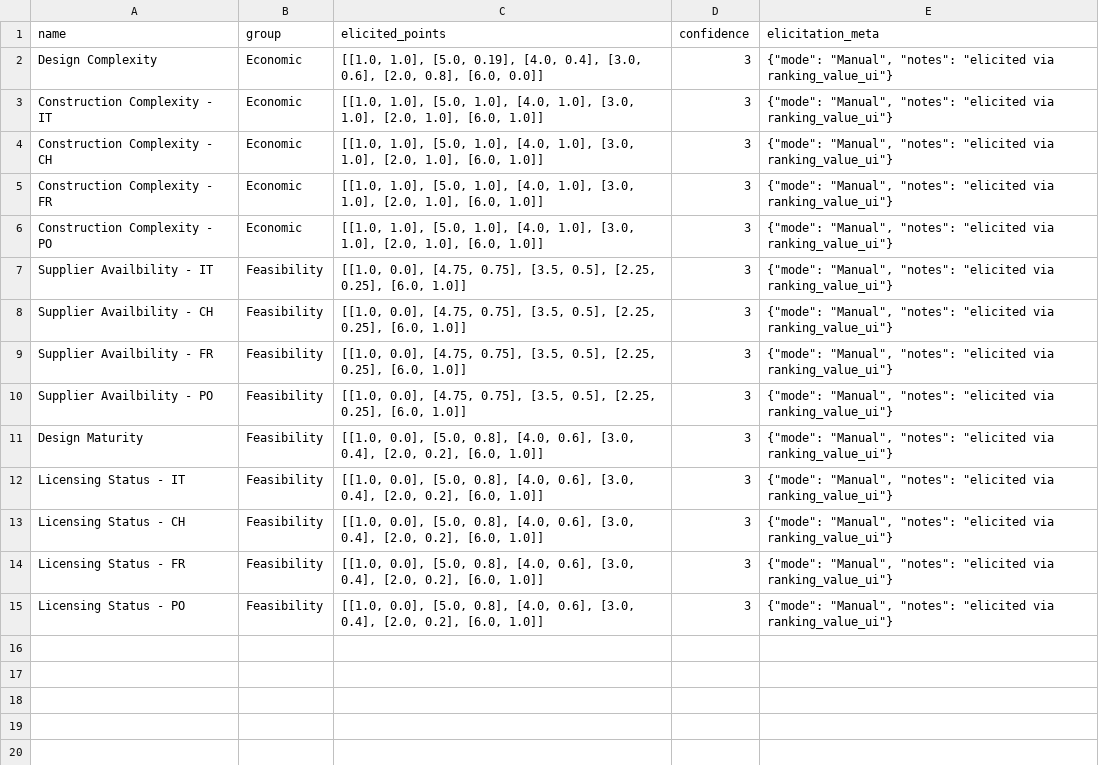
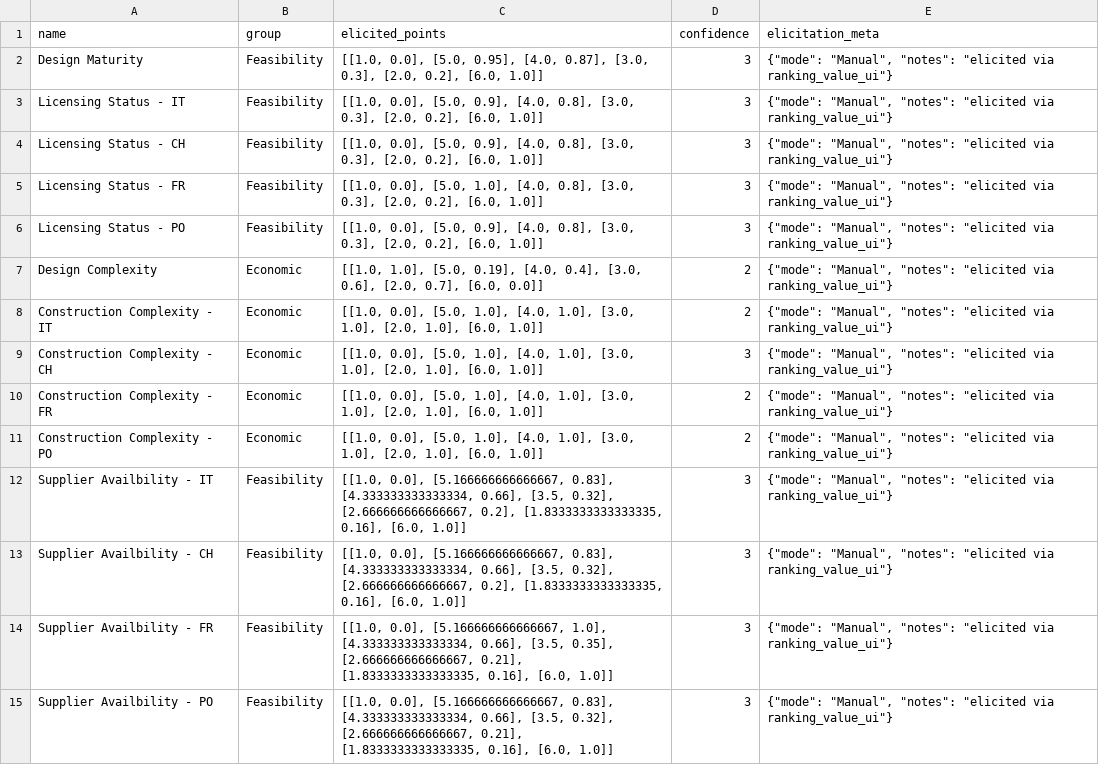
Before and after one commit to simo-pagliu/Master-Thesis, a CSV file: 02 - Value Functions/qualitative/value_functions.csv, drawn as a sheet.

Commit message:
elicitation session completed

```diff
--- a/02 - Value Functions/qualitative/value_functions.csv
+++ b/02 - Value Functions/qualitative/value_functions.csv
@@ -1,15 +1,15 @@
 name,group,elicited_points,confidence,elicitation_meta
-Design Complexity,Economic,"[[1.0, 1.0], [5.0, 0.19], [4.0, 0.4], [3.0, 0.6], [2.0, 0.8], [6.0, 0.0]]",3,"{""mode"": ""Manual"", ""notes"": ""elicited via ranking_value_ui""}"
-Construction Complexity - IT,Economic,"[[1.0, 1.0], [5.0, 1.0], [4.0, 1.0], [3.0, 1.0], [2.0, 1.0], [6.0, 1.0]]",3,"{""mode"": ""Manual"", ""notes"": ""elicited via ranking_value_ui""}"
-Construction Complexity - CH,Economic,"[[1.0, 1.0], [5.0, 1.0], [4.0, 1.0], [3.0, 1.0], [2.0, 1.0], [6.0, 1.0]]",3,"{""mode"": ""Manual"", ""notes"": ""elicited via ranking_value_ui""}"
-Construction Complexity - FR,Economic,"[[1.0, 1.0], [5.0, 1.0], [4.0, 1.0], [3.0, 1.0], [2.0, 1.0], [6.0, 1.0]]",3,"{""mode"": ""Manual"", ""notes"": ""elicited via ranking_value_ui""}"
-Construction Complexity - PO,Economic,"[[1.0, 1.0], [5.0, 1.0], [4.0, 1.0], [3.0, 1.0], [2.0, 1.0], [6.0, 1.0]]",3,"{""mode"": ""Manual"", ""notes"": ""elicited via ranking_value_ui""}"
-Supplier Availbility - IT,Feasibility,"[[1.0, 0.0], [4.75, 0.75], [3.5, 0.5], [2.25, 0.25], [6.0, 1.0]]",3,"{""mode"": ""Manual"", ""notes"": ""elicited via ranking_value_ui""}"
-Supplier Availbility - CH,Feasibility,"[[1.0, 0.0], [4.75, 0.75], [3.5, 0.5], [2.25, 0.25], [6.0, 1.0]]",3,"{""mode"": ""Manual"", ""notes"": ""elicited via ranking_value_ui""}"
-Supplier Availbility - FR,Feasibility,"[[1.0, 0.0], [4.75, 0.75], [3.5, 0.5], [2.25, 0.25], [6.0, 1.0]]",3,"{""mode"": ""Manual"", ""notes"": ""elicited via ranking_value_ui""}"
-Supplier Availbility - PO,Feasibility,"[[1.0, 0.0], [4.75, 0.75], [3.5, 0.5], [2.25, 0.25], [6.0, 1.0]]",3,"{""mode"": ""Manual"", ""notes"": ""elicited via ranking_value_ui""}"
-Design Maturity,Feasibility,"[[1.0, 0.0], [5.0, 0.8], [4.0, 0.6], [3.0, 0.4], [2.0, 0.2], [6.0, 1.0]]",3,"{""mode"": ""Manual"", ""notes"": ""elicited via ranking_value_ui""}"
-Licensing Status - IT,Feasibility,"[[1.0, 0.0], [5.0, 0.8], [4.0, 0.6], [3.0, 0.4], [2.0, 0.2], [6.0, 1.0]]",3,"{""mode"": ""Manual"", ""notes"": ""elicited via ranking_value_ui""}"
-Licensing Status - CH,Feasibility,"[[1.0, 0.0], [5.0, 0.8], [4.0, 0.6], [3.0, 0.4], [2.0, 0.2], [6.0, 1.0]]",3,"{""mode"": ""Manual"", ""notes"": ""elicited via ranking_value_ui""}"
-Licensing Status - FR,Feasibility,"[[1.0, 0.0], [5.0, 0.8], [4.0, 0.6], [3.0, 0.4], [2.0, 0.2], [6.0, 1.0]]",3,"{""mode"": ""Manual"", ""notes"": ""elicited via ranking_value_ui""}"
-Licensing Status - PO,Feasibility,"[[1.0, 0.0], [5.0, 0.8], [4.0, 0.6], [3.0, 0.4], [2.0, 0.2], [6.0, 1.0]]",3,"{""mode"": ""Manual"", ""notes"": ""elicited via ranking_value_ui""}"
+Design Maturity,Feasibility,"[[1.0, 0.0], [5.0, 0.95], [4.0, 0.87], [3.0, 0.3], [2.0, 0.2], [6.0, 1.0]]",3,"{""mode"": ""Manual"", ""notes"": ""elicited via ranking_value_ui""}"
+Licensing Status - IT,Feasibility,"[[1.0, 0.0], [5.0, 0.9], [4.0, 0.8], [3.0, 0.3], [2.0, 0.2], [6.0, 1.0]]",3,"{""mode"": ""Manual"", ""notes"": ""elicited via ranking_value_ui""}"
+Licensing Status - CH,Feasibility,"[[1.0, 0.0], [5.0, 0.9], [4.0, 0.8], [3.0, 0.3], [2.0, 0.2], [6.0, 1.0]]",3,"{""mode"": ""Manual"", ""notes"": ""elicited via ranking_value_ui""}"
+Licensing Status - FR,Feasibility,"[[1.0, 0.0], [5.0, 1.0], [4.0, 0.8], [3.0, 0.3], [2.0, 0.2], [6.0, 1.0]]",3,"{""mode"": ""Manual"", ""notes"": ""elicited via ranking_value_ui""}"
+Licensing Status - PO,Feasibility,"[[1.0, 0.0], [5.0, 0.9], [4.0, 0.8], [3.0, 0.3], [2.0, 0.2], [6.0, 1.0]]",3,"{""mode"": ""Manual"", ""notes"": ""elicited via ranking_value_ui""}"
+Design Complexity,Economic,"[[1.0, 1.0], [5.0, 0.19], [4.0, 0.4], [3.0, 0.6], [2.0, 0.7], [6.0, 0.0]]",2,"{""mode"": ""Manual"", ""notes"": ""elicited via ranking_value_ui""}"
+Construction Complexity - IT,Economic,"[[1.0, 0.0], [5.0, 1.0], [4.0, 1.0], [3.0, 1.0], [2.0, 1.0], [6.0, 1.0]]",2,"{""mode"": ""Manual"", ""notes"": ""elicited via ranking_value_ui""}"
+Construction Complexity - CH,Economic,"[[1.0, 0.0], [5.0, 1.0], [4.0, 1.0], [3.0, 1.0], [2.0, 1.0], [6.0, 1.0]]",3,"{""mode"": ""Manual"", ""notes"": ""elicited via ranking_value_ui""}"
+Construction Complexity - FR,Economic,"[[1.0, 0.0], [5.0, 1.0], [4.0, 1.0], [3.0, 1.0], [2.0, 1.0], [6.0, 1.0]]",2,"{""mode"": ""Manual"", ""notes"": ""elicited via ranking_value_ui""}"
+Construction Complexity - PO,Economic,"[[1.0, 0.0], [5.0, 1.0], [4.0, 1.0], [3.0, 1.0], [2.0, 1.0], [6.0, 1.0]]",2,"{""mode"": ""Manual"", ""notes"": ""elicited via ranking_value_ui""}"
+Supplier Availbility - IT,Feasibility,"[[1.0, 0.0], [5.166666666666667, 0.83], [4.333333333333334, 0.66], [3.5, 0.32], [2.666666666666667, 0.2], [1.8333333333333335, 0.16], [6.0, 1.0]]",3,"{""mode"": ""Manual"", ""notes"": ""elicited via ranking_value_ui""}"
+Supplier Availbility - CH,Feasibility,"[[1.0, 0.0], [5.166666666666667, 0.83], [4.333333333333334, 0.66], [3.5, 0.32], [2.666666666666667, 0.2], [1.8333333333333335, 0.16], [6.0, 1.0]]",3,"{""mode"": ""Manual"", ""notes"": ""elicited via ranking_value_ui""}"
+Supplier Availbility - FR,Feasibility,"[[1.0, 0.0], [5.166666666666667, 1.0], [4.333333333333334, 0.66], [3.5, 0.35], [2.666666666666667, 0.21], [1.8333333333333335, 0.16], [6.0, 1.0]]",3,"{""mode"": ""Manual"", ""notes"": ""elicited via ranking_value_ui""}"
+Supplier Availbility - PO,Feasibility,"[[1.0, 0.0], [5.166666666666667, 0.83], [4.333333333333334, 0.66], [3.5, 0.32], [2.666666666666667, 0.21], [1.8333333333333335, 0.16], [6.0, 1.0]]",3,"{""mode"": ""Manual"", ""notes"": ""elicited via ranking_value_ui""}"
```
Also changed, not shown: 02 - Value Functions/qualitative/alternatives.csv.
